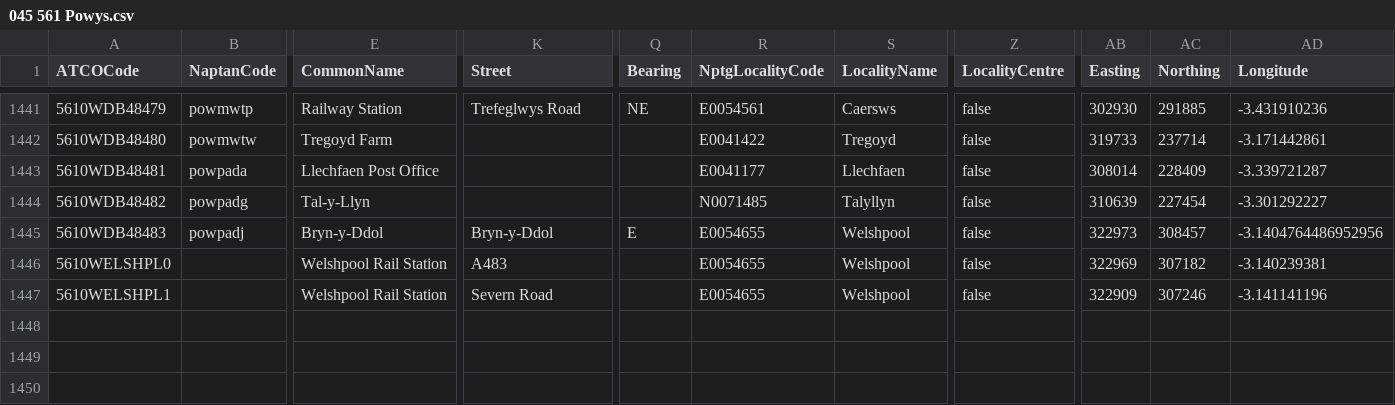
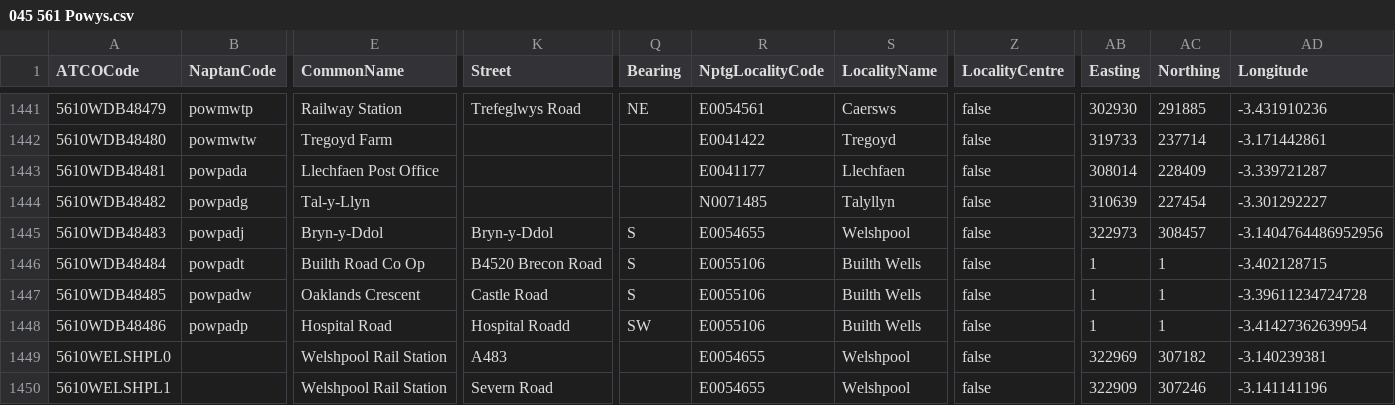
Before and after one commit to bustimes/scrapings, a CSV file: naptan/045 561 Powys.csv, drawn as a sheet; only a part is shown, gaps mark what is left out; rows hold the shown columns only; the diff names each change by its address in the sheet, - before the commit and + after, or states it on an @@ line.

```diff
--- a/naptan/045 561 Powys.csv
+++ b/naptan/045 561 Powys.csv
-Q1445 (Bearing): E
+Q1445 (Bearing): S
+row 1446: 5610WDB48484 | powpadt | Builth Road Co Op | B4520 Brecon Road | S | E0055106 | Builth Wells | false | 1 | 1 | -3.402128715
+row 1447: 5610WDB48485 | powpadw | Oaklands Crescent | Castle Road | S | E0055106 | Builth Wells | false | 1 | 1 | -3.39611234724728
+row 1448: 5610WDB48486 | powpadp | Hospital Road | Hospital Roadd | SW | E0055106 | Builth Wells | false | 1 | 1 | -3.41427362639954
```
Also changed, not shown: naptan/129 613 Inverclyde.csv, naptan/130 628 Midlothian.csv, 3 other files.
